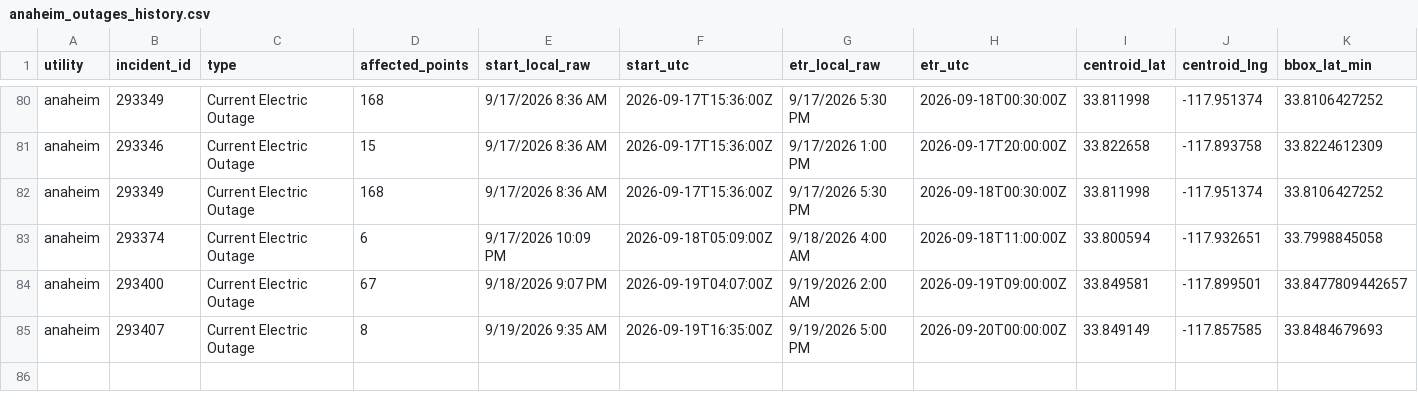
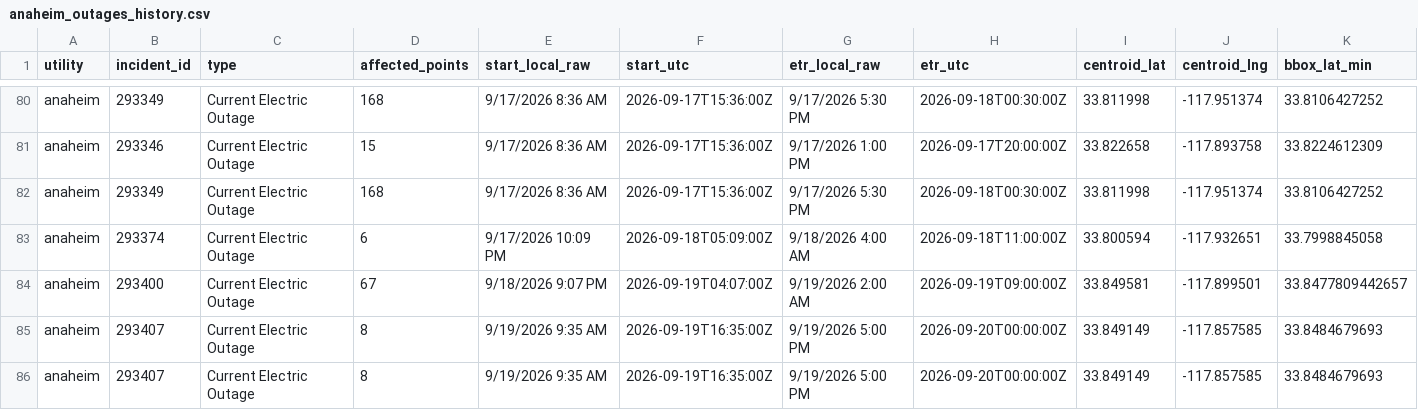
Before and after one commit to danish0305/sce-outage-tracker, a CSV file: anaheim/anaheim_outages_history.csv, drawn as a sheet; only a part is shown, gaps mark what is left out; rows hold the shown columns only; the diff names each change by its address in the sheet, - before the commit and + after, or states it on an @@ line.

```diff
--- a/anaheim/anaheim_outages_history.csv
+++ b/anaheim/anaheim_outages_history.csv
+row 86: anaheim | 293407 | Current Electric Outage | 8 | 9/19/2026 9:35 AM | 2026-09-19T16:35:00Z | 9/19/2026 5:00 PM | 2026-09-20T00:00:00Z | 33.849149 | -117.857585 | 33.8484679693
```
Also changed, not shown: anaheim/anaheim_points_history.csv, burbank/burbank_summary_history.csv, 8 other files.
